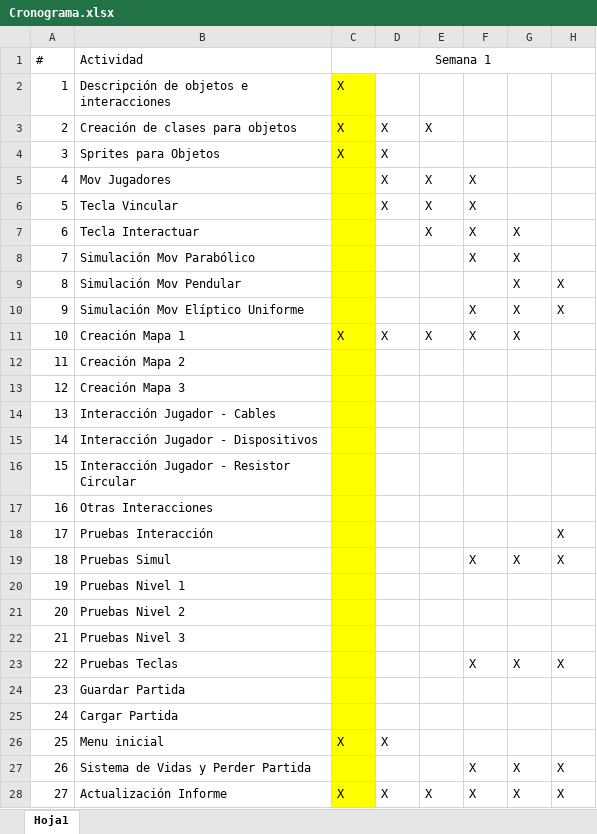
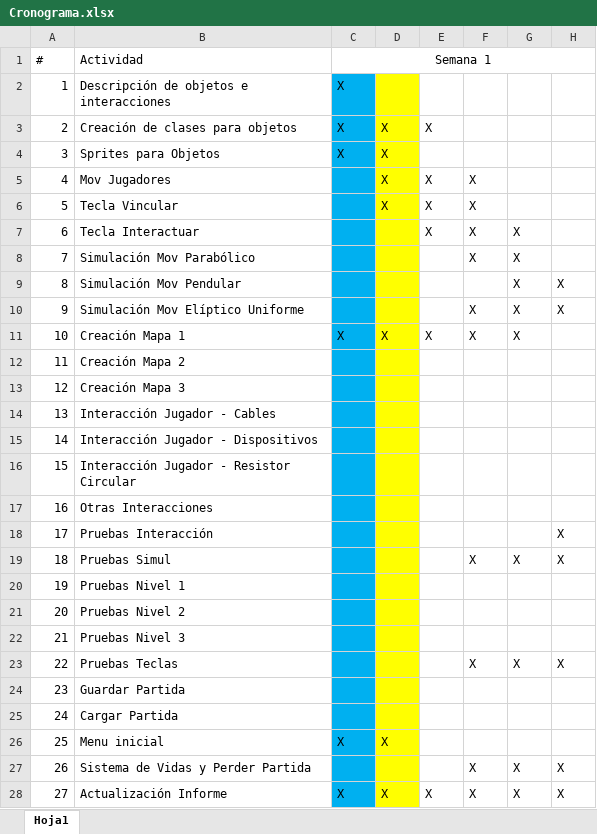
Before and after one commit to JuanDiegoCaMo/Final-Project, an Excel workbook: Diseño/Cronograma.xlsx, sheet Hoja1, drawn as a sheet; only a part is shown; values as stored, in another font and other column widths than the file's, no borders; the diff names each change by its address in the sheet, - before the commit and + after, or states it on an @@ line.

```diff
--- a/Diseño/Cronograma.xlsx (sheet Hoja1)
+++ b/Diseño/Cronograma.xlsx (sheet Hoja1)
-C2:C28 fill: #FFFF00
+C2:C28 fill: #00B0F0
-D2:D28 fill: none
+D2:D28 fill: #FFFF00
```
Also changed, not shown: 23 other files.
